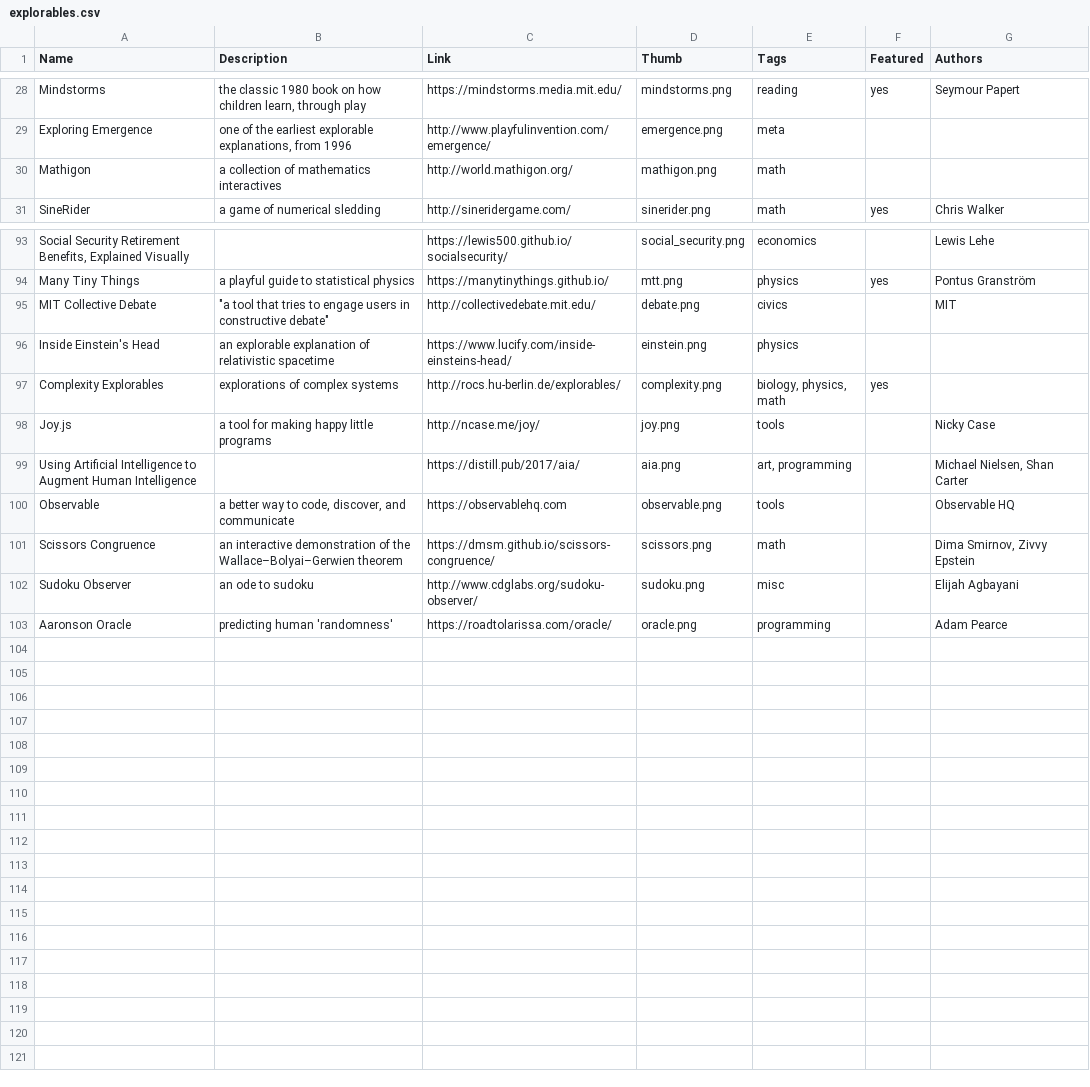
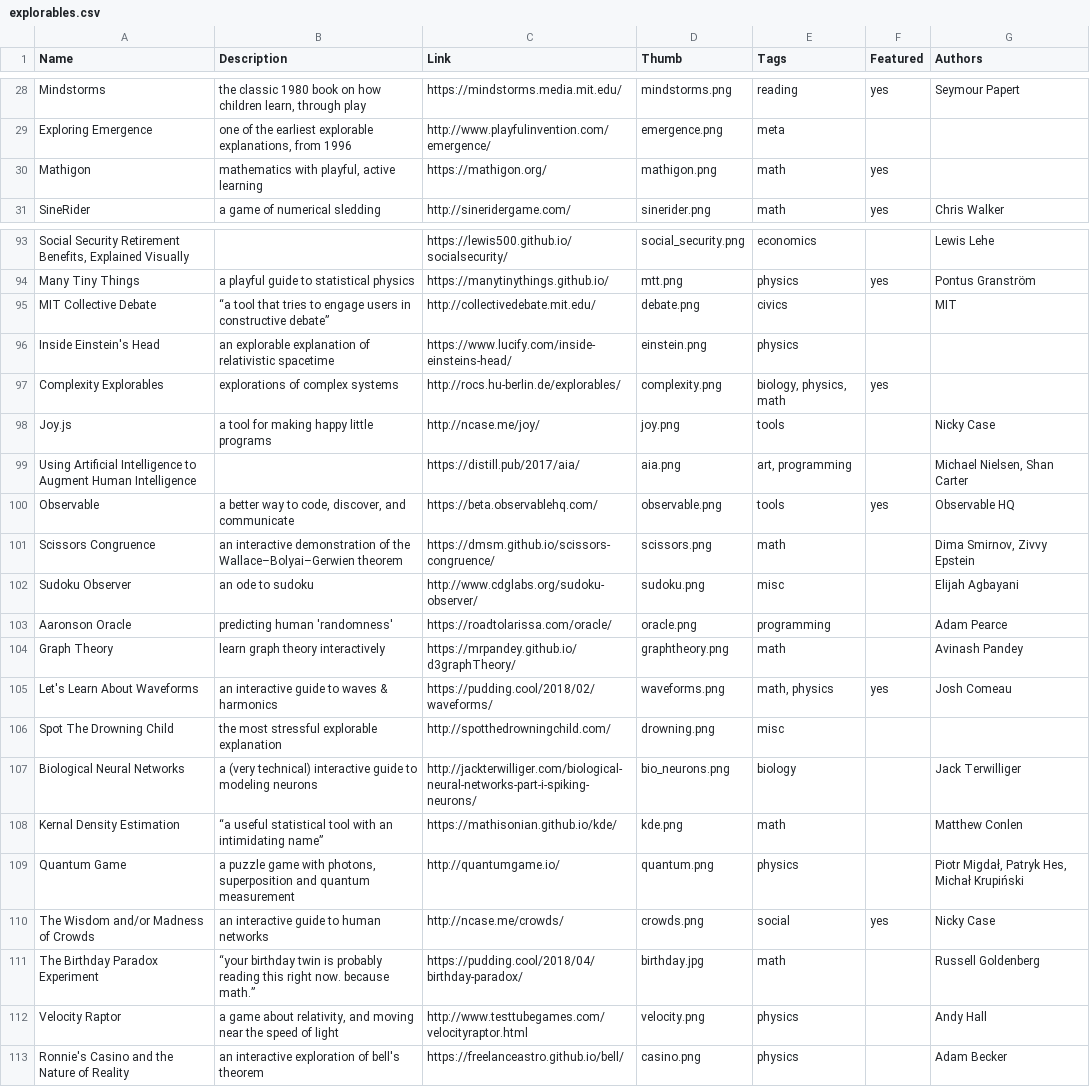
Before and after one commit to explorableexplanations/explorableexplanations.github.io, a CSV file: -data/explorables.csv, drawn as a sheet; only a part is shown, gaps mark what is left out.

Commit message:
WHOLE BUNCH OF NEW EXPLORABLES

```diff
--- a/-data/explorables.csv
+++ b/-data/explorables.csv
@@ -29,3 +29,3 @@
 "Exploring Emergence","one of the earliest explorable explanations, from 1996","http://www.playfulinvention.com/emergence/","emergence.png","meta","",""
-"Mathigon","a collection of mathematics interactives","http://world.mathigon.org/","mathigon.png","math","",""
+"Mathigon","mathematics with playful, active learning","https://mathigon.org/","mathigon.png","math","yes",""
 "SineRider","a game of numerical sledding","http://sineridergame.com/","sinerider.png","math","yes","Chris Walker"
@@ -94,3 +94,3 @@
 "Many Tiny Things","a playful guide to statistical physics","https://manytinythings.github.io/","mtt.png","physics","yes","Pontus Granström"
-"MIT Collective Debate","""a tool that tries to engage users in constructive debate""","http://collectivedebate.mit.edu/","debate.png","civics","","MIT"
+"MIT Collective Debate","“a tool that tries to engage users in constructive debate”","http://collectivedebate.mit.edu/","debate.png","civics","","MIT"
 "Inside Einstein's Head","an explorable explanation of relativistic spacetime","https://www.lucify.com/inside-einsteins-head/","einstein.png","physics","",""
@@ -99,3 +99,3 @@
 "Using Artiﬁcial Intelligence to Augment Human Intelligence","","https://distill.pub/2017/aia/","aia.png","art, programming","","Michael Nielsen, Shan Carter"
-"Observable","a better way to code, discover, and communicate","https://observablehq.com","observable.png","tools","","Observable HQ"
+"Observable","a better way to code, discover, and communicate","https://beta.observablehq.com/","observable.png","tools","yes","Observable HQ"
 "Scissors Congruence","an interactive demonstration of the Wallace–Bolyai–Gerwien theorem","https://dmsm.github.io/scissors-congruence/","scissors.png","math","","Dima Smirnov, Zivvy Epstein"
@@ -103 +103,11 @@
 "Aaronson Oracle","predicting human 'randomness'","https://roadtolarissa.com/oracle/","oracle.png","programming","","Adam Pearce"
+"Graph Theory","learn graph theory interactively","https://mrpandey.github.io/d3graphTheory/ ","graphtheory.png","math","","Avinash Pandey"
+"Let's Learn About Waveforms","an interactive guide to waves & harmonics","https://pudding.cool/2018/02/waveforms/","waveforms.png","math, physics","yes","Josh Comeau"
+"Spot The Drowning Child","the most stressful explorable explanation","http://spotthedrowningchild.com/","drowning.png","misc","",""
+"Biological Neural Networks","a (very technical) interactive guide to modeling neurons","http://jackterwilliger.com/biological-neural-networks-part-i-spiking-neurons/","bio_neurons.png","biology","","Jack Terwilliger"
+"Kernal Density Estimation","“a useful statistical tool with an intimidating name”","https://mathisonian.github.io/kde/","kde.png","math","","Matthew Conlen"
+"Quantum Game","a puzzle game with photons, superposition and quantum measurement","http://quantumgame.io/","quantum.png","physics","","Piotr Migdał, Patryk Hes, Michał Krupiński"
+"The Wisdom and/or Madness of Crowds","an interactive guide to human networks","http://ncase.me/crowds/","crowds.png","social","yes","Nicky Case"
+"The Birthday Paradox Experiment","“your birthday twin is probably reading this right now. because math.”","https://pudding.cool/2018/04/birthday-paradox/","birthday.jpg","math","","Russell Goldenberg"
+"Velocity Raptor","a game about relativity, and moving near the speed of light","http://www.testtubegames.com/velocityraptor.html","velocity.png","physics","","Andy Hall"
+"Ronnie's Casino and the Nature of Reality","an interactive exploration of bell's theorem","https://freelanceastro.github.io/bell/","casino.png","physics","","Adam Becker"
```
Also changed, not shown: 10 other files.
